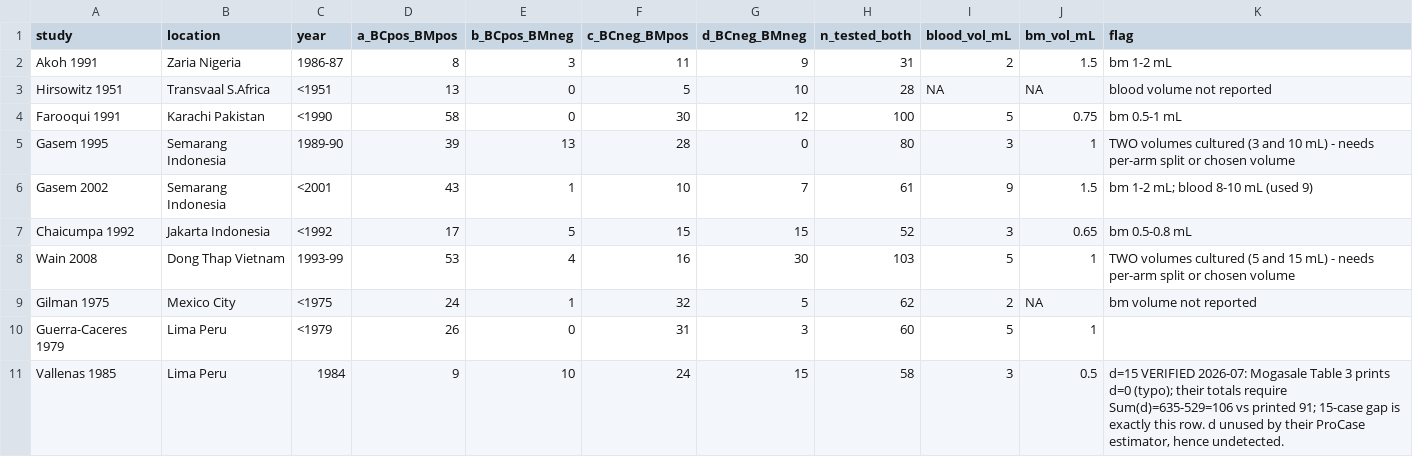
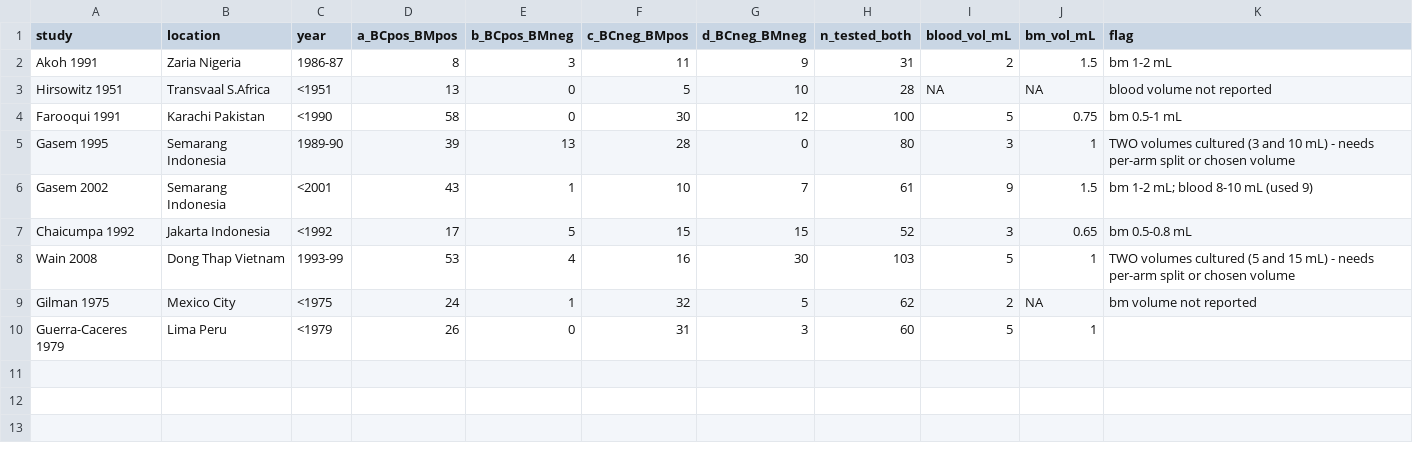
Before and after one commit to kimfinale/typhoid_outbreak_vaccine_impact_modeling, a CSV file: latent_class_ppv/data/mogasale2016_paired_bc_bmc_seed.csv, drawn as a sheet; the diff names each change by its address in the sheet, - before the commit and + after, or states it on an @@ line.

Commit message:
Exclude Vallenas from paired diagnostic seed
Remove the Vallenas 1985 row after source reconstruction could not support the paired 2x2 counts used by the latent-class fit.

AI-Agent: Codex

```diff
--- a/latent_class_ppv/data/mogasale2016_paired_bc_bmc_seed.csv
+++ b/latent_class_ppv/data/mogasale2016_paired_bc_bmc_seed.csv
-row 11: Vallenas 1985 | Lima Peru | 1984 | 9 | 10 | 24 | 15 | 58 | 3 | 0.5 | d=15 VERIFIED 2026-07: Mogasale Table 3 prints d=0 (typo); their totals require Sum(d)=635-529=106 vs printed 91; 15-case gap is exactly this row. d unused by their ProCase estimator, hence undetected.
```
